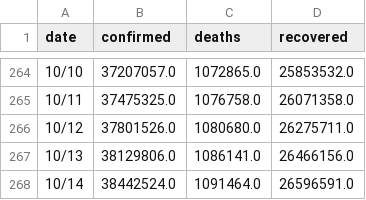
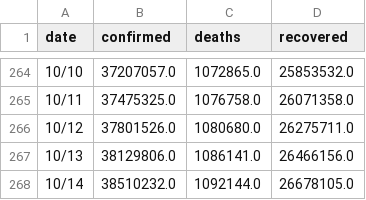
Before and after one commit to adrinerDP/livecod, a CSV file: data/cumulative_global.csv, drawn as a sheet; only a part is shown, gaps mark what is left out.

Commit message:
Run crawler and update cumulative data

```diff
--- a/data/cumulative_global.csv
+++ b/data/cumulative_global.csv
@@ -267,2 +267,2 @@
 10/13,38129806.0,1086141.0,26466156.0
-10/14,38442524.0,1091464.0,26596591.0
+10/14,38510232.0,1092144.0,26678105.0
```
Also changed, not shown: 3 other files.
